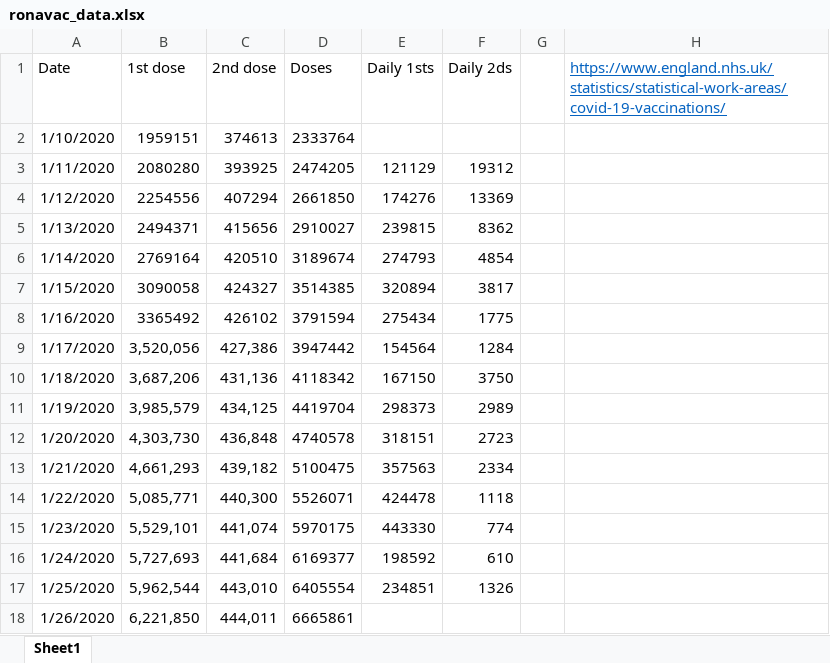
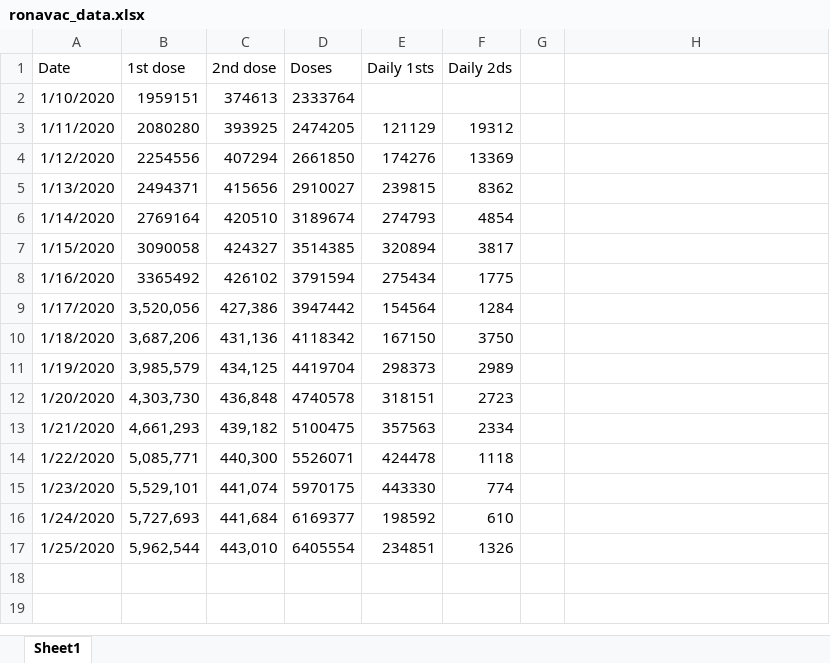
Before and after one commit to wscott1541/ronavac, an Excel workbook: ronavac_data.xlsx, sheet Sheet1, drawn as a sheet; values as stored, in another font and other column widths than the file's, no borders; charts and pictures not drawn; the diff names each change by its address in the sheet, - before the commit and + after, or states it on an @@ line.

Commit message:
Add files via upload

```diff
--- a/ronavac_data.xlsx (sheet Sheet1)
+++ b/ronavac_data.xlsx (sheet Sheet1)
-H1: https://www.england.nhs.uk/statistics/statistical-work-areas/covid-19-vaccinations/
+H1: (empty)
-row 18: 1/26/2020 | 6,221,850 | 444,011 | 6665861
```
